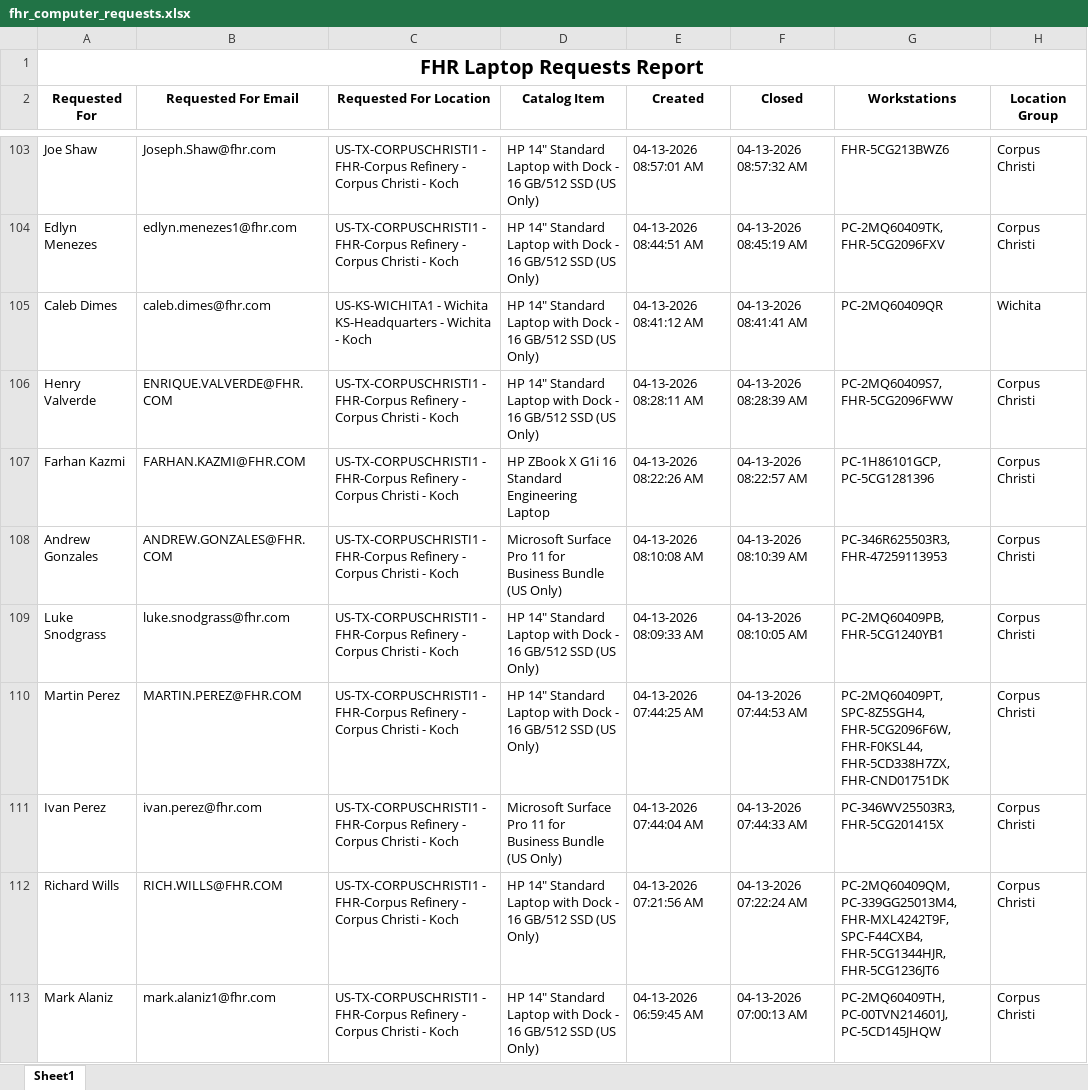
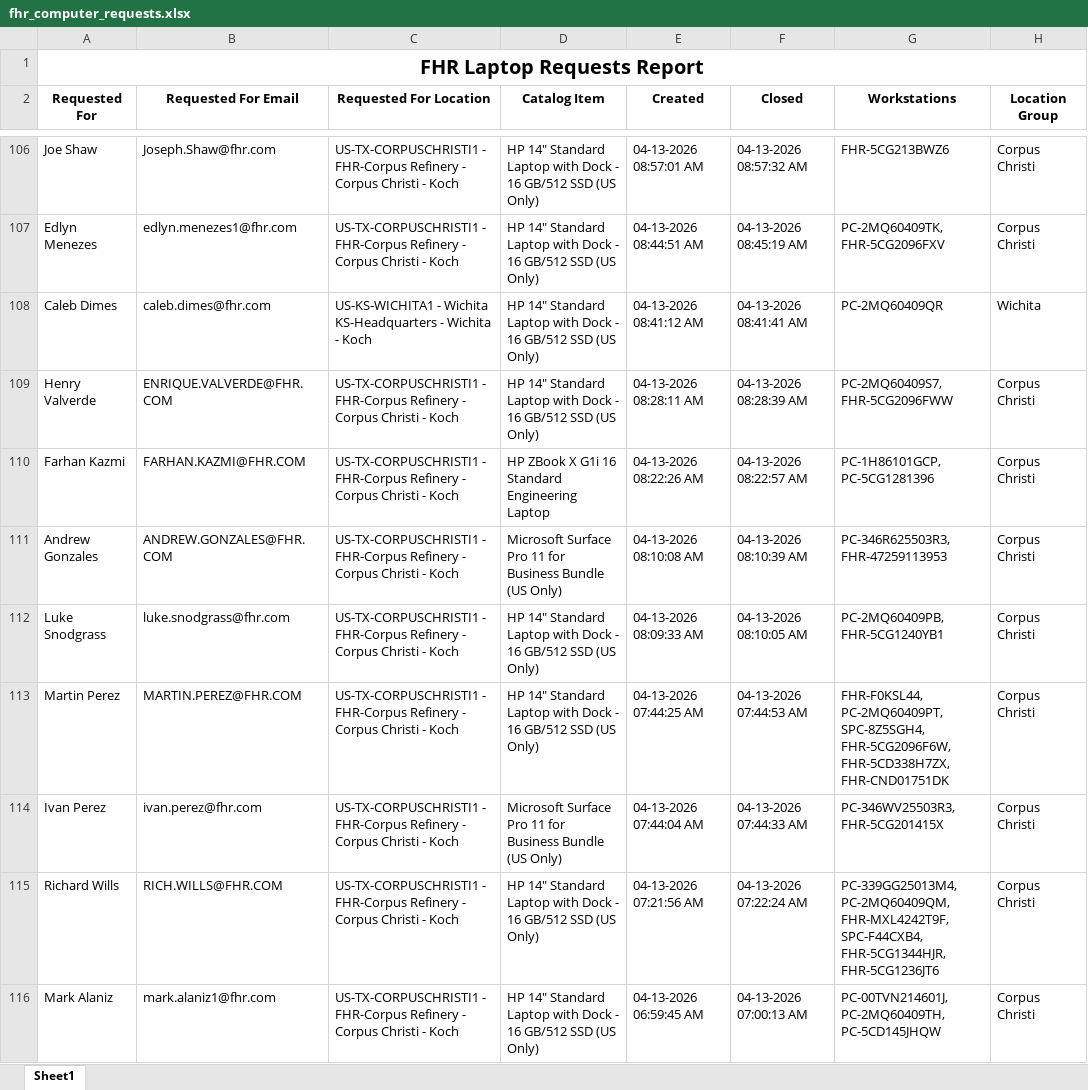
Before and after one commit to ellis-massey-FHR/fhr-device-audit, an Excel workbook: output/fhr_computer_requests.xlsx, sheet Sheet1, drawn as a sheet; only a part is shown, gaps mark what is left out; values as stored, in another font and other column widths than the file's, no borders; charts and pictures not drawn; addresses are those after the commit; the diff covers the shown part only; the diff names each change by its address in the sheet, - before the commit and + after, or states it on an @@ line.

```diff
--- a/output/fhr_computer_requests.xlsx (sheet Sheet1)
+++ b/output/fhr_computer_requests.xlsx (sheet Sheet1)
-G113 (Workstations): PC-2MQ60409PT, SPC-8Z5SGH4, FHR-5CG2096F6W, FHR-F0KSL44, FHR-5CD338H7ZX, FHR-CND01751DK
+G113 (Workstations): FHR-F0KSL44, PC-2MQ60409PT, SPC-8Z5SGH4, FHR-5CG2096F6W, FHR-5CD338H7ZX, FHR-CND01751DK
-G115 (Workstations): PC-2MQ60409QM, PC-339GG25013M4, FHR-MXL4242T9F, SPC-F44CXB4,…
+G115 (Workstations): PC-339GG25013M4, PC-2MQ60409QM, FHR-MXL4242T9F, SPC-F44CXB4,…
-G116 (Workstations): PC-2MQ60409TH, PC-00TVN214601J, PC-5CD145JHQW
+G116 (Workstations): PC-00TVN214601J, PC-2MQ60409TH, PC-5CD145JHQW
```
Also changed, not shown: 3 added rows, 3 removed rows and 20 edited cells elsewhere in this sheet.
